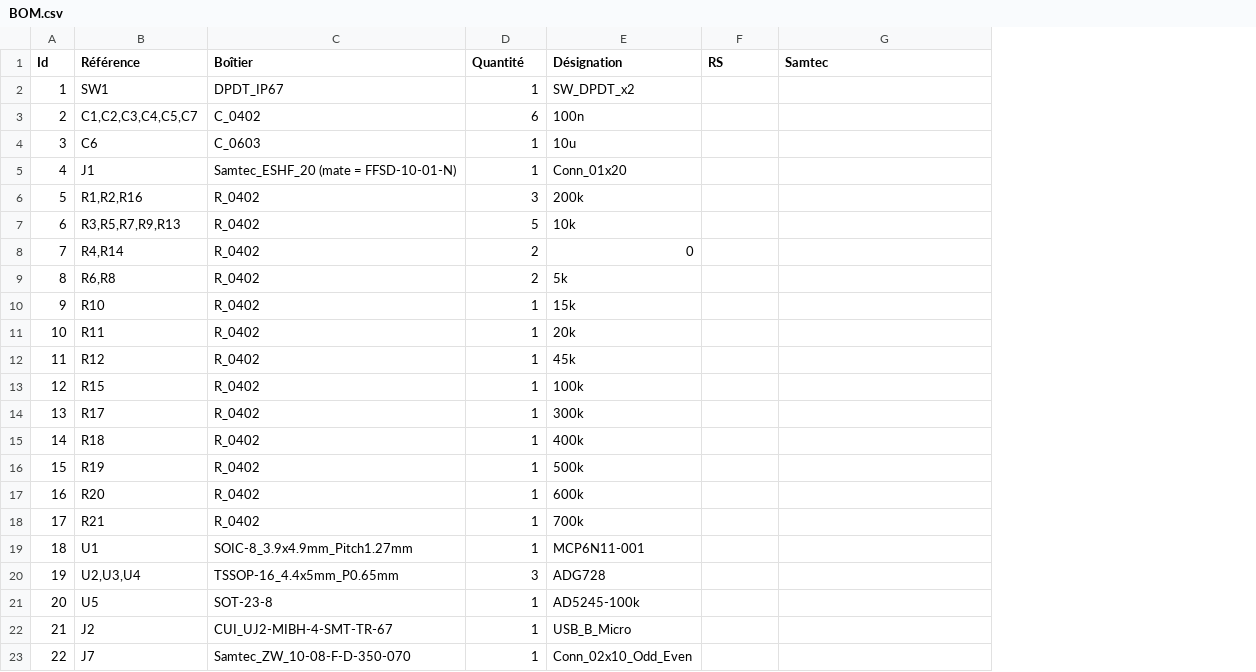
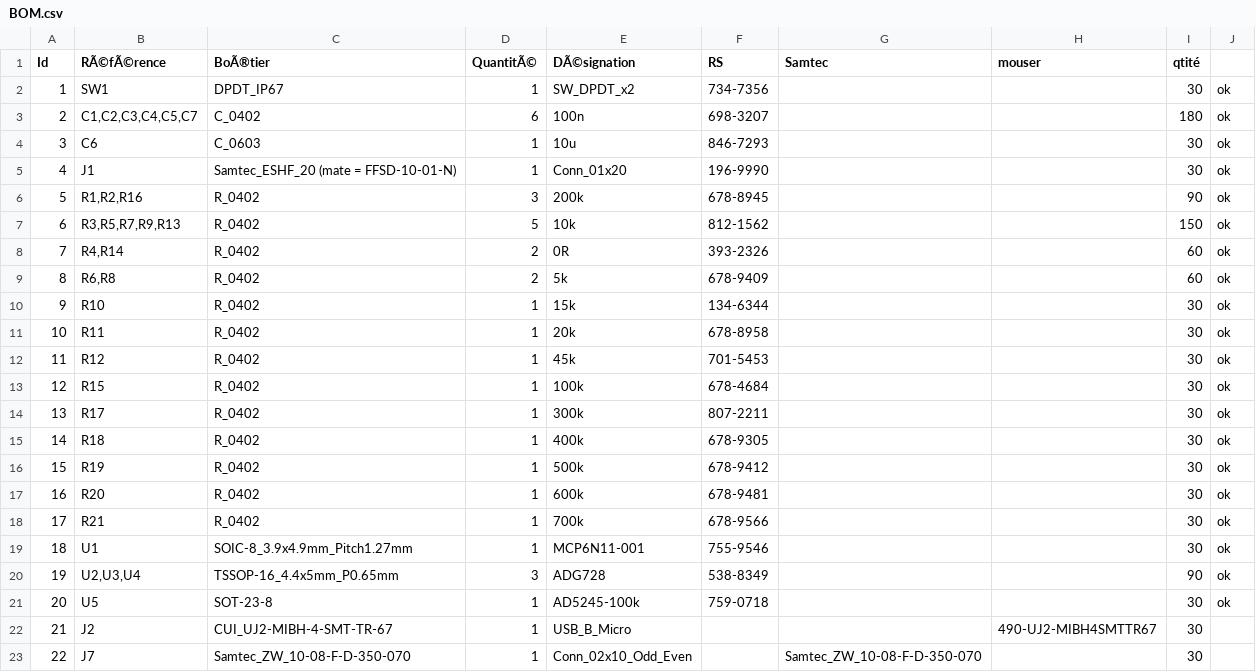
Before and after one commit to arnaudcazale/XpertRide_Shield_PCB, a CSV file: shield/BOM.csv, drawn as a sheet; the diff names each change by its address in the sheet, - before the commit and + after, or states it on an @@ line.

```diff
--- a/shield/BOM.csv
+++ b/shield/BOM.csv
+column H (mouser), row 22: 490-UJ2-MIBH4SMTTR67
+column I (qtité), rows 2-23: 30 | 180 | 30 | 30 | 90 | 150 | 60 | 60 | 30 | 30 | 30 | 30 | 30 | 30 | 30 | 30 | 30 | 30 | 90 | 30 | 30 | 30
+column J, rows 2-21: all ok
-B1: Référence
+B1: RÃ©fÃ©rence
-C1: Boîtier
+C1: BoÃ®tier
-D1: Quantité
+D1: QuantitÃ©
-E1: Désignation
+E1: DÃ©signation
-F2 (RS): (empty)
+F2 (RS): 734-7356
-F3 (RS): (empty)
+F3 (RS): 698-3207
-F4 (RS): (empty)
+F4 (RS): 846-7293
-F5 (RS): (empty)
+F5 (RS): 196-9990
-F6 (RS): (empty)
+F6 (RS): 678-8945
-F7 (RS): (empty)
+F7 (RS): 812-1562
-E8 (DÃ©signation): 0
+E8 (DÃ©signation): 0R
-F8 (RS): (empty)
+F8 (RS): 393-2326
-F9 (RS): (empty)
+F9 (RS): 678-9409
-F10 (RS): (empty)
+F10 (RS): 134-6344
-F11 (RS): (empty)
+F11 (RS): 678-8958
-F12 (RS): (empty)
+F12 (RS): 701-5453
-F13 (RS): (empty)
+F13 (RS): 678-4684
-F14 (RS): (empty)
+F14 (RS): 807-2211
-F15 (RS): (empty)
+F15 (RS): 678-9305
-F16 (RS): (empty)
+F16 (RS): 678-9412
-F17 (RS): (empty)
+F17 (RS): 678-9481
-F18 (RS): (empty)
+F18 (RS): 678-9566
-F19 (RS): (empty)
+F19 (RS): 755-9546
-F20 (RS): (empty)
+F20 (RS): 538-8349
-F21 (RS): (empty)
+F21 (RS): 759-0718
-G23 (Samtec): (empty)
+G23 (Samtec): Samtec_ZW_10-08-F-D-350-070
```
Also changed, not shown: 5 other files.
